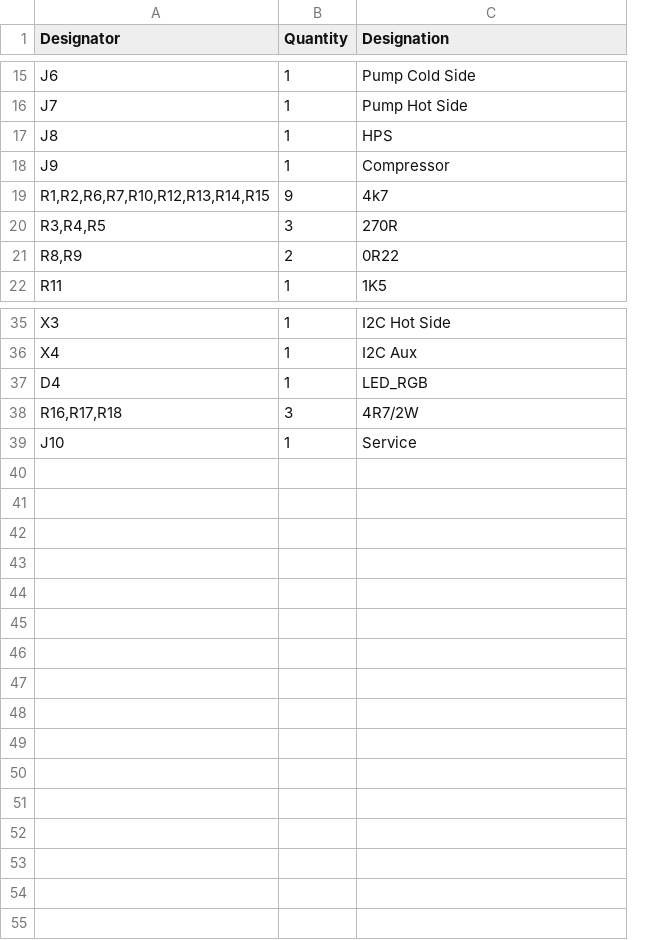
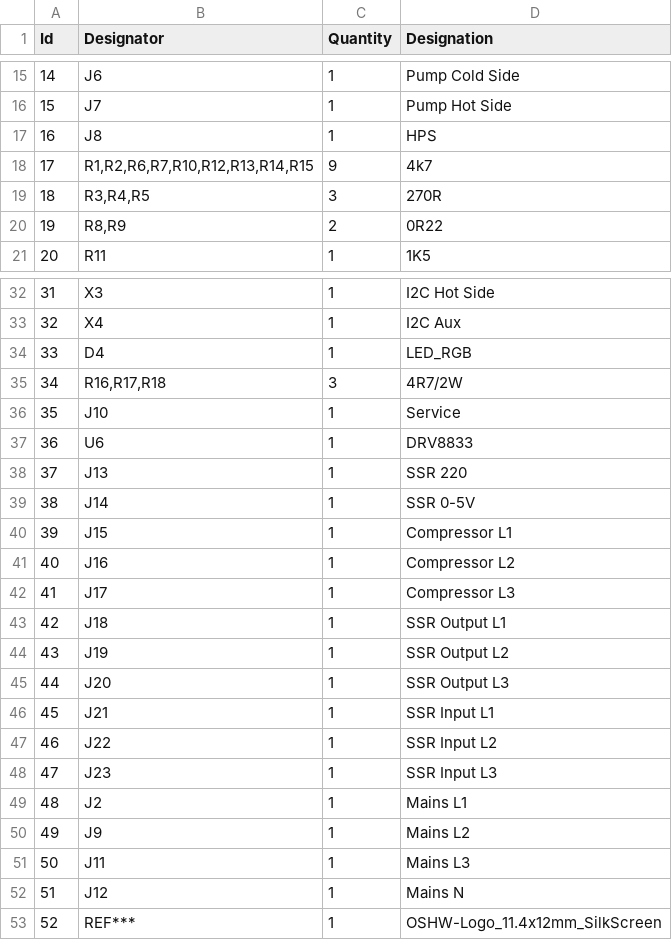
Before and after one commit to burgrp/nanook-mb, a CSV file: board/GWHP.csv, drawn as a sheet; only a part is shown, gaps mark what is left out; removed rows and columns are numbered as before the commit, all else as after; the diff covers the shown part only; the diff names each change by its address in the sheet, - before the commit and + after, or states it on an @@ line.

```diff
--- a/board/GWHP.csv
+++ b/board/GWHP.csv
+column A (Id), rows 15-21: 14 | 15 | 16 | 17 | 18 | 19 | 20; rows 32-36: 31 | 32 | 33 | 34 | 35
-row 18: J9 | 1 | Compressor
@@ row 29 moved to row 37: 36 @@
+row 38: 37 | J13 | 1 | SSR 220
+row 39: 38 | J14 | 1 | SSR 0-5V
+row 40: 39 | J15 | 1 | Compressor L1
+row 41: 40 | J16 | 1 | Compressor L2
+row 42: 41 | J17 | 1 | Compressor L3
+row 43: 42 | J18 | 1 | SSR Output L1
+row 44: 43 | J19 | 1 | SSR Output L2
+row 45: 44 | J20 | 1 | SSR Output L3
+row 46: 45 | J21 | 1 | SSR Input L1
+row 47: 46 | J22 | 1 | SSR Input L2
+row 48: 47 | J23 | 1 | SSR Input L3
+row 49: 48 | J2 | 1 | Mains L1
+row 50: 49 | J9 | 1 | Mains L2
+row 51: 50 | J11 | 1 | Mains L3
+row 52: 51 | J12 | 1 | Mains N
+row 53: 52 | REF*** | 1 | OSHW-Logo_11.4x12mm_SilkScreen
```
Also changed, not shown: 3 added rows, 4 removed rows and 3 edited cells elsewhere in this file, 6 other files.
